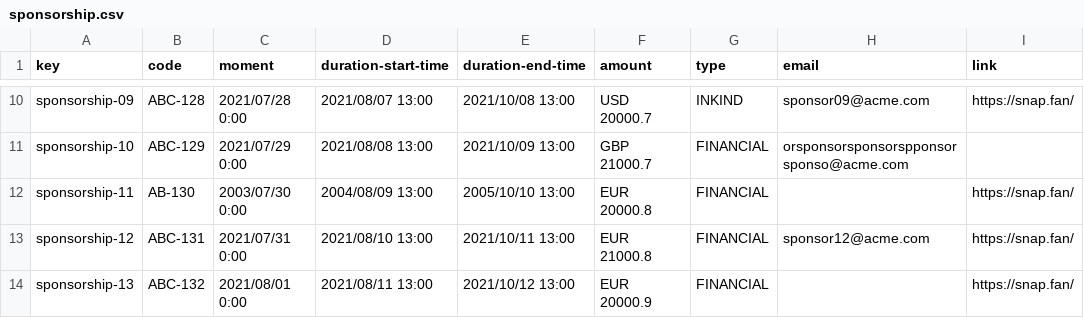
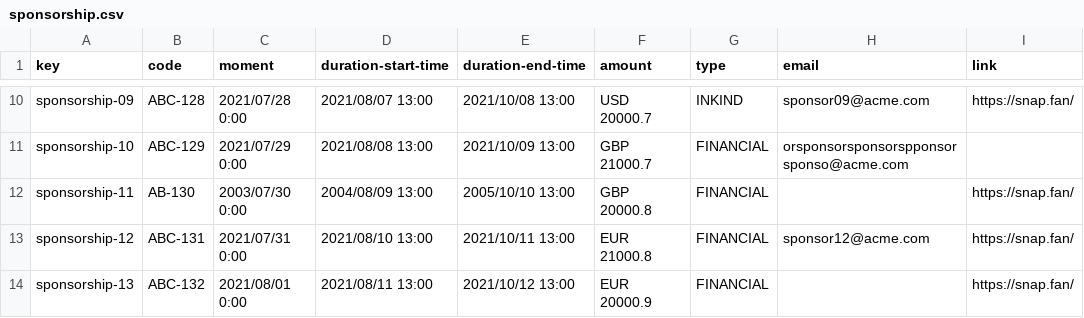
Before and after one commit to DP2-c1-028/Acme-SF-D01, a CSV file: src/main/webapp/WEB-INF/resources/sample-data/sponsorship.csv, drawn as a sheet; only a part is shown, gaps mark what is left out; the diff names each change by its address in the sheet, - before the commit and + after, or states it on an @@ line.

```diff
--- a/src/main/webapp/WEB-INF/resources/sample-data/sponsorship.csv
+++ b/src/main/webapp/WEB-INF/resources/sample-data/sponsorship.csv
-F12 (amount): EUR 20000.8
+F12 (amount): GBP 20000.8
```
Also changed, not shown: src/main/webapp/WEB-INF/resources/sample-data/invoice.csv, 25 other files.
